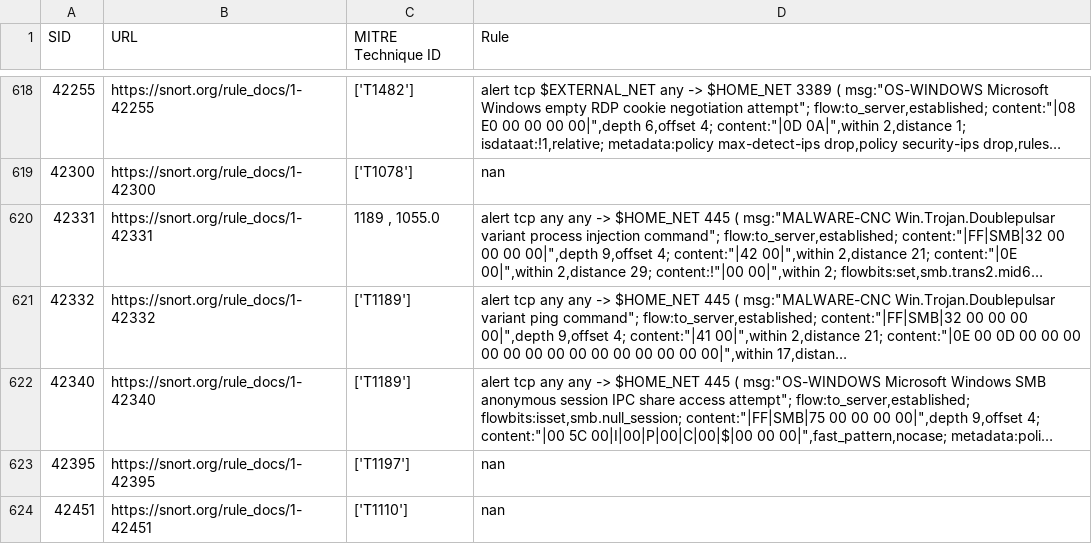
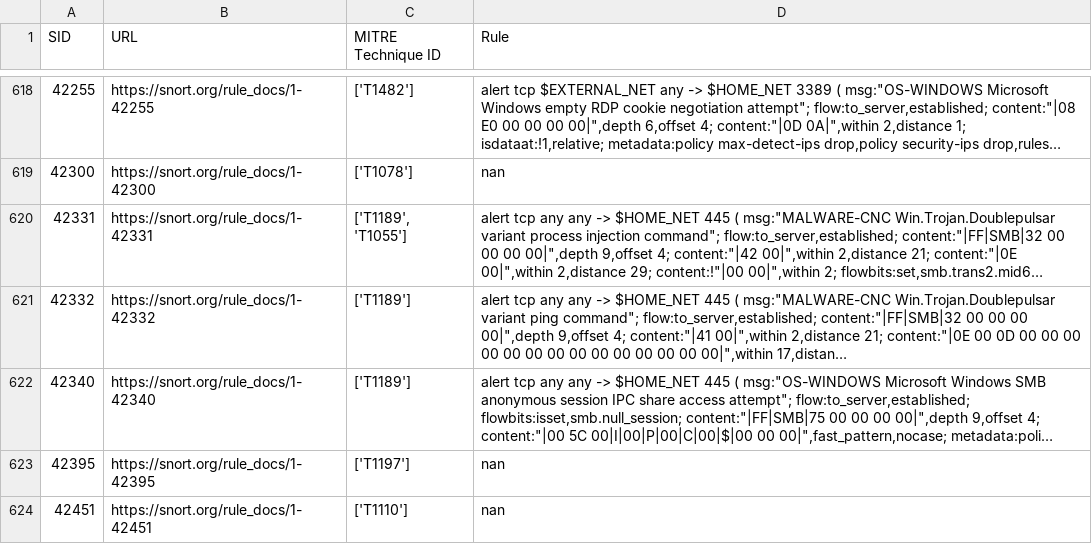
Before and after one commit to trickdeath0/Labeling_IDS_to_MITRE, a CSV file: SNORT rules classification/after clean/sorted_ground_truth.csv, drawn as a sheet; only a part is shown, gaps mark what is left out; long unchanged cells end in …; the diff covers the shown part only; the diff names each change by its address in the sheet, - before the commit and + after, or states it on an @@ line.

```diff
--- a/SNORT rules classification/after clean/sorted_ground_truth.csv
+++ b/SNORT rules classification/after clean/sorted_ground_truth.csv
-C620 (MITRE Technique ID): 1189 , 1055.0
+C620 (MITRE Technique ID): ['T1189', 'T1055']
```
Also changed, not shown: 9 edited cells elsewhere in this file, 4 other files.
